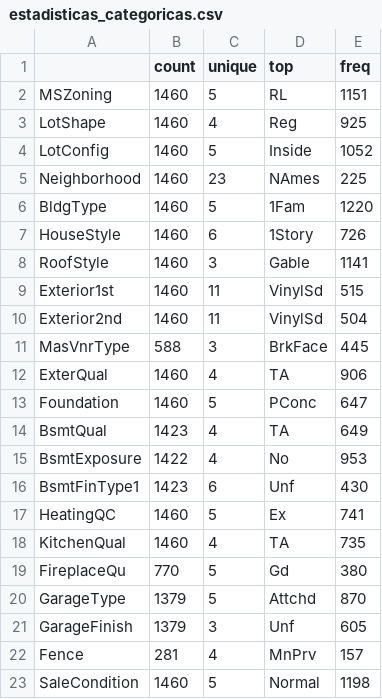
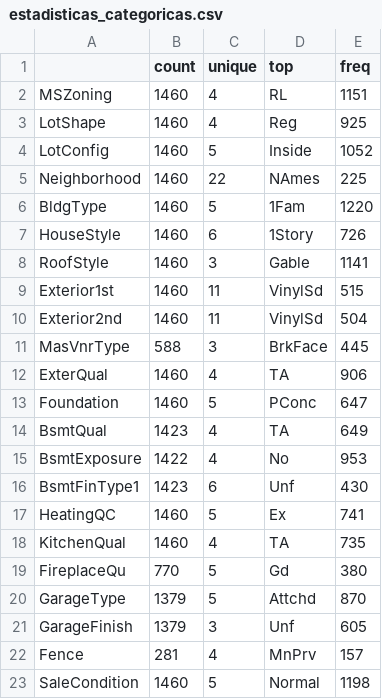
Before and after one commit to EstebanJavierGranadosSibaja/HousingPricesAI, a CSV file: output/estadisticas/estadisticas_categoricas.csv, drawn as a sheet.

```diff
--- a/output/estadisticas/estadisticas_categoricas.csv
+++ b/output/estadisticas/estadisticas_categoricas.csv
@@ -1,6 +1,6 @@
 ,count,unique,top,freq
-MSZoning,1460,5,RL,1151
+MSZoning,1460,4,RL,1151
 LotShape,1460,4,Reg,925
 LotConfig,1460,5,Inside,1052
-Neighborhood,1460,23,NAmes,225
+Neighborhood,1460,22,NAmes,225
 BldgType,1460,5,1Fam,1220
```
Also changed, not shown: output/estadisticas/correlacion_SalePrice.csv, output/estadisticas/estadisticas_numericas.csv, 26 other files.
